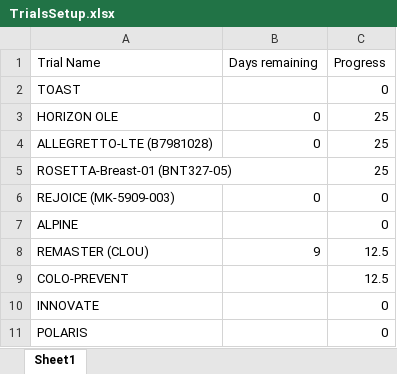
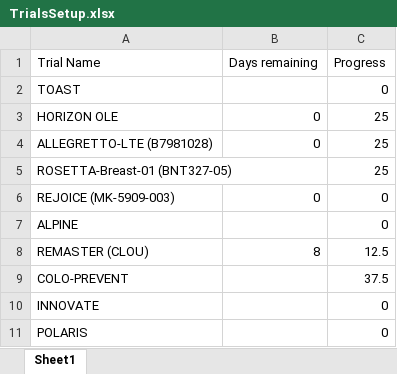
Before and after one commit to bellahomeschooljr-debug/clinicaltrials-portal, an Excel workbook: TrialsSetup.xlsx, sheet Sheet1, drawn as a sheet; values as stored, in another font and other column widths than the file's, no borders; table styles not drawn; the diff names each change by its address in the sheet, - before the commit and + after, or states it on an @@ line.

Commit message:
Update TrialsSetup 2026-03-03 16:00

```diff
--- a/TrialsSetup.xlsx (sheet Sheet1)
+++ b/TrialsSetup.xlsx (sheet Sheet1)
-B8 (Days remaining): 9
+B8 (Days remaining): 8
-C9 (Progress): 12.5
+C9 (Progress): 37.5
```
